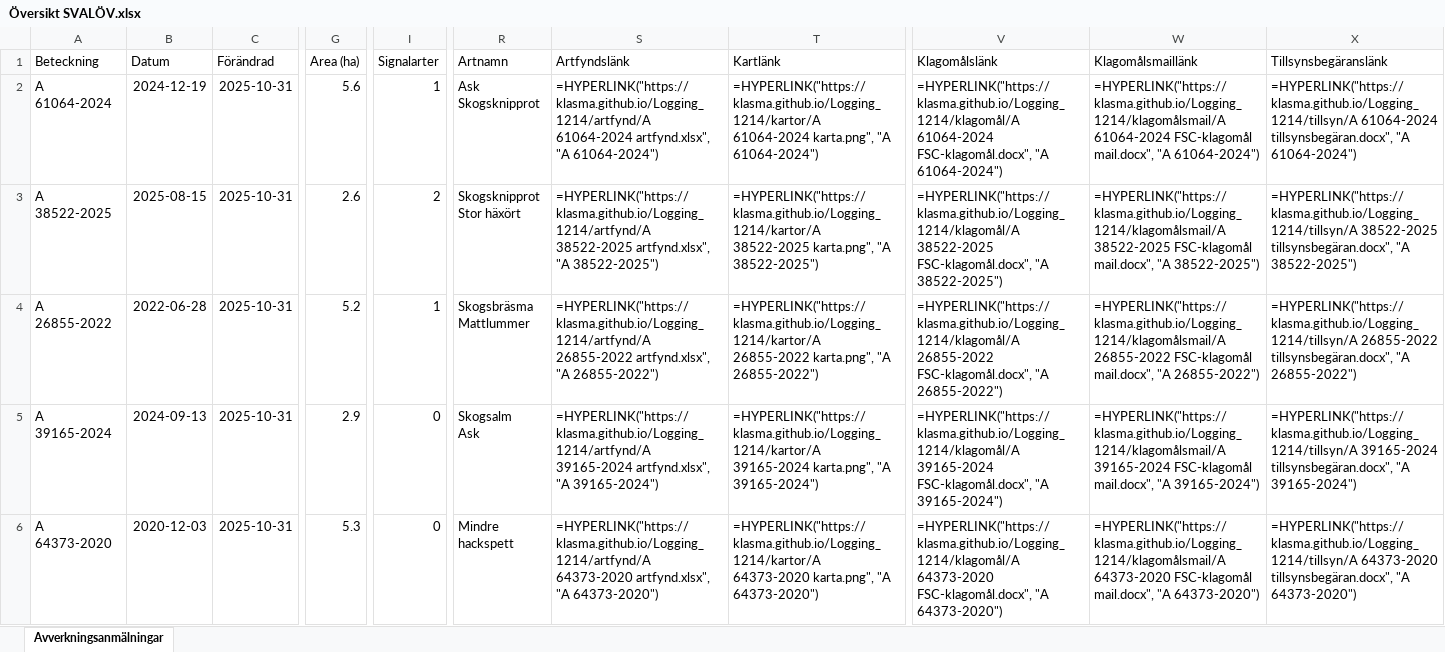
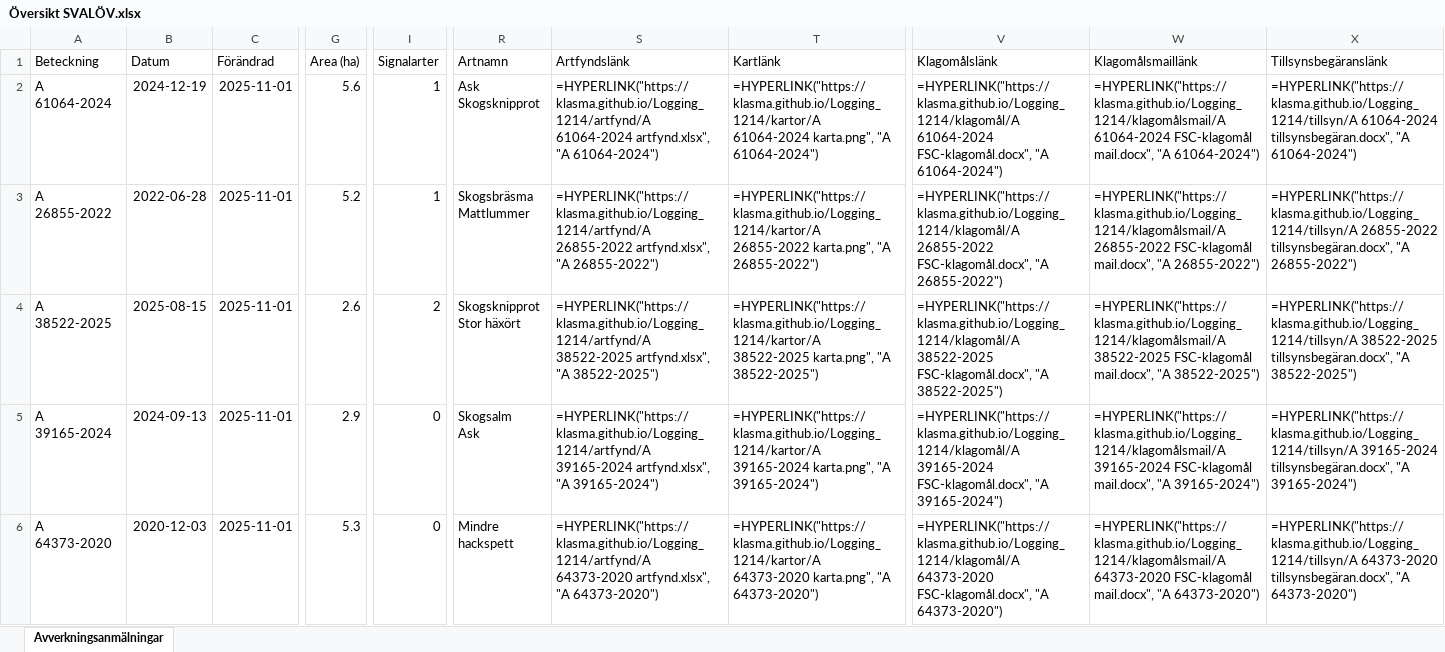
Before and after one commit to klasma/Logging_1214, an Excel workbook: Översikt SVALÖV.xlsx, sheet Avverkningsanmälningar, drawn as a sheet; only a part is shown, gaps mark what is left out; values as stored, in another font and other column widths than the file's, no borders; formulas without a stored value are shown as written; ↵ is a line break in a cell; the diff covers the shown part only; the diff names each change by its address in the sheet, - before the commit and + after, or states it on an @@ line.

```diff
--- a/Översikt SVALÖV.xlsx (sheet Avverkningsanmälningar)
+++ b/Översikt SVALÖV.xlsx (sheet Avverkningsanmälningar)
-C2:C6 (Förändrad): 2025-10-31
+C2:C6 (Förändrad): 2025-11-01
-A3 (Beteckning): A 38522-2025
+A3 (Beteckning): A 26855-2022
-B3 (Datum): 2025-08-15
+B3 (Datum): 2022-06-28
-G3 (Area (ha)): 2.6
+G3 (Area (ha)): 5.2
-I3 (Signalarter): 2
+I3 (Signalarter): 1
-R3 (Artnamn): Skogsknipprot ↵ Stor häxört
+R3 (Artnamn): Skogsbräsma ↵ Mattlummer
-S3 (Artfyndslänk): =HYPERLINK("https://klasma.github.io/Logging_1214/artfynd/A 38522-2025 artfynd.xlsx", "A 38522-2025")
+S3 (Artfyndslänk): =HYPERLINK("https://klasma.github.io/Logging_1214/artfynd/A 26855-2022 artfynd.xlsx", "A 26855-2022")
-T3 (Kartlänk): =HYPERLINK("https://klasma.github.io/Logging_1214/kartor/A 38522-2025 karta.png", "A 38522-2025")
+T3 (Kartlänk): =HYPERLINK("https://klasma.github.io/Logging_1214/kartor/A 26855-2022 karta.png", "A 26855-2022")
-V3 (Klagomålslänk): =HYPERLINK("https://klasma.github.io/Logging_1214/klagomål/A 38522-2025 FSC-klagomål.docx", "A 38522-2025")
+V3 (Klagomålslänk): =HYPERLINK("https://klasma.github.io/Logging_1214/klagomål/A 26855-2022 FSC-klagomål.docx", "A 26855-2022")
-W3 (Klagomålsmaillänk): =HYPERLINK("https://klasma.github.io/Logging_1214/klagomålsmail/A 38522-2025 FSC-klagomål mail.docx", "A 38522-2025")
+W3 (Klagomålsmaillänk): =HYPERLINK("https://klasma.github.io/Logging_1214/klagomålsmail/A 26855-2022 FSC-klagomål mail.docx", "A 26855-2022")
-X3 (Tillsynsbegäranslänk): =HYPERLINK("https://klasma.github.io/Logging_1214/tillsyn/A 38522-2025 tillsynsbegäran.docx", "A 38522-2025")
+X3 (Tillsynsbegäranslänk): =HYPERLINK("https://klasma.github.io/Logging_1214/tillsyn/A 26855-2022 tillsynsbegäran.docx", "A 26855-2022")
-A4 (Beteckning): A 26855-2022
+A4 (Beteckning): A 38522-2025
-B4 (Datum): 2022-06-28
+B4 (Datum): 2025-08-15
-G4 (Area (ha)): 5.2
+G4 (Area (ha)): 2.6
-I4 (Signalarter): 1
+I4 (Signalarter): 2
-R4 (Artnamn): Skogsbräsma ↵ Mattlummer
+R4 (Artnamn): Skogsknipprot ↵ Stor häxört
-S4 (Artfyndslänk): =HYPERLINK("https://klasma.github.io/Logging_1214/artfynd/A 26855-2022 artfynd.xlsx", "A 26855-2022")
+S4 (Artfyndslänk): =HYPERLINK("https://klasma.github.io/Logging_1214/artfynd/A 38522-2025 artfynd.xlsx", "A 38522-2025")
-T4 (Kartlänk): =HYPERLINK("https://klasma.github.io/Logging_1214/kartor/A 26855-2022 karta.png", "A 26855-2022")
+T4 (Kartlänk): =HYPERLINK("https://klasma.github.io/Logging_1214/kartor/A 38522-2025 karta.png", "A 38522-2025")
-V4 (Klagomålslänk): =HYPERLINK("https://klasma.github.io/Logging_1214/klagomål/A 26855-2022 FSC-klagomål.docx", "A 26855-2022")
+V4 (Klagomålslänk): =HYPERLINK("https://klasma.github.io/Logging_1214/klagomål/A 38522-2025 FSC-klagomål.docx", "A 38522-2025")
-W4 (Klagomålsmaillänk): =HYPERLINK("https://klasma.github.io/Logging_1214/klagomålsmail/A 26855-2022 FSC-klagomål mail.docx", "A 26855-2022")
+W4 (Klagomålsmaillänk): =HYPERLINK("https://klasma.github.io/Logging_1214/klagomålsmail/A 38522-2025 FSC-klagomål mail.docx", "A 38522-2025")
-X4 (Tillsynsbegäranslänk): =HYPERLINK("https://klasma.github.io/Logging_1214/tillsyn/A 26855-2022 tillsynsbegäran.docx", "A 26855-2022")
+X4 (Tillsynsbegäranslänk): =HYPERLINK("https://klasma.github.io/Logging_1214/tillsyn/A 38522-2025 tillsynsbegäran.docx", "A 38522-2025")
```
Also changed, not shown: 448 edited cells elsewhere in this sheet, artfynd/A 11170-2023 artfynd.xlsx, artfynd/A 15456-2024 artfynd.xlsx, 55 other files.
